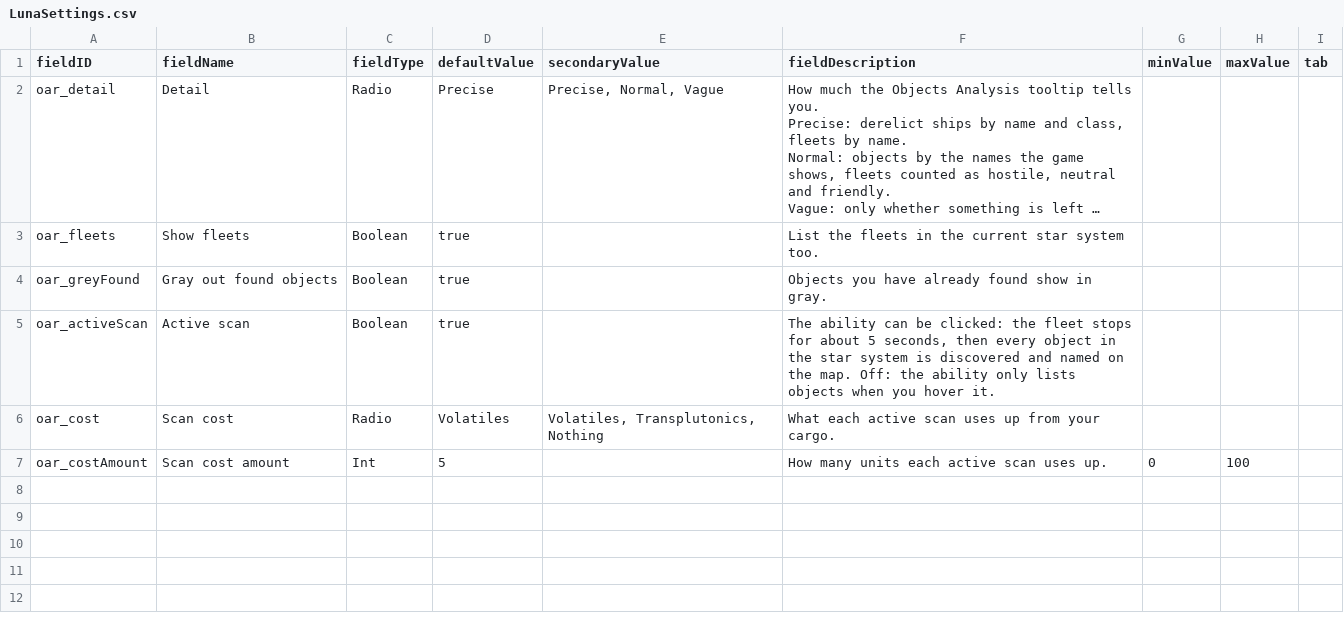
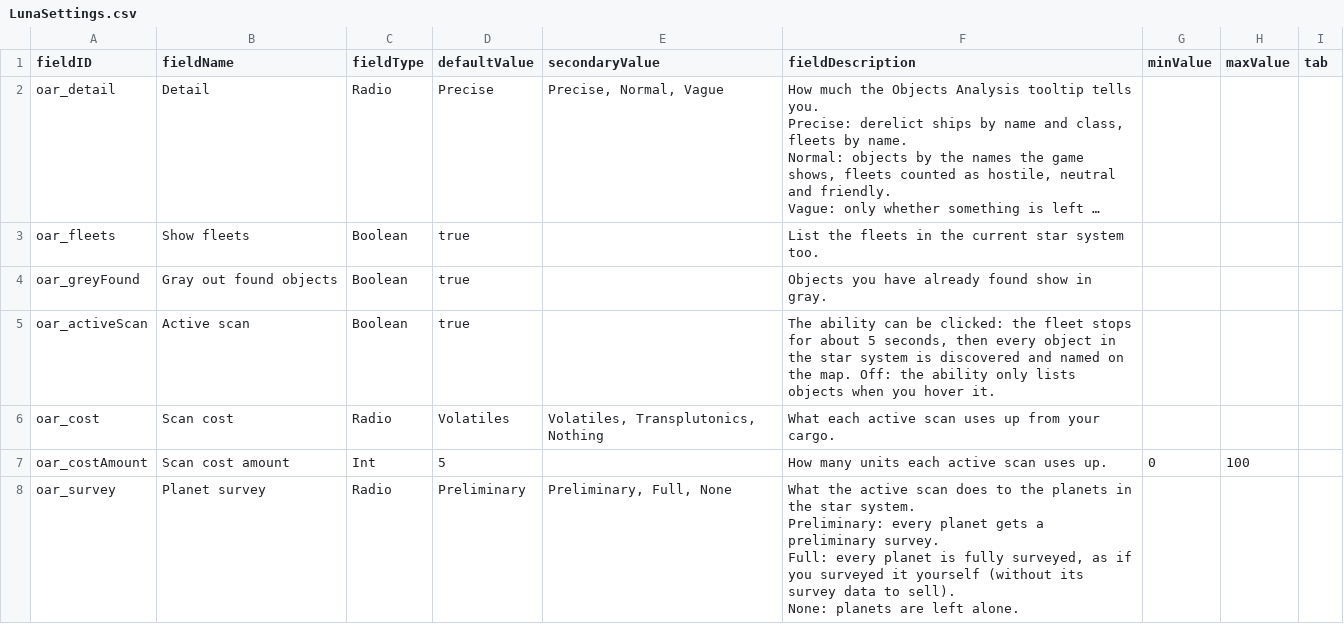
Before and after one commit to andrzejsokolowski/starsector-object-analysis-renewed, a CSV file: data/config/LunaSettings.csv, drawn as a sheet; long unchanged cells end in ….

```diff
--- a/data/config/LunaSettings.csv
+++ b/data/config/LunaSettings.csv
@@ -10 +10,5 @@ oar_cost,Scan cost,Radio,Volatiles,"Volatiles, Transplutonics, Nothing",What eac
 oar_costAmount,Scan cost amount,Int,5,,How many units each active scan uses up.,0,100,
+oar_survey,Planet survey,Radio,Preliminary,"Preliminary, Full, None","What the active scan does to the planets in the star system.
+Preliminary: every planet gets a preliminary survey.
+Full: every planet is fully surveyed, as if you surveyed it yourself (without its survey data to sell).
+None: planets are left alone.",,,
```
Also changed, not shown: 9 other files.
